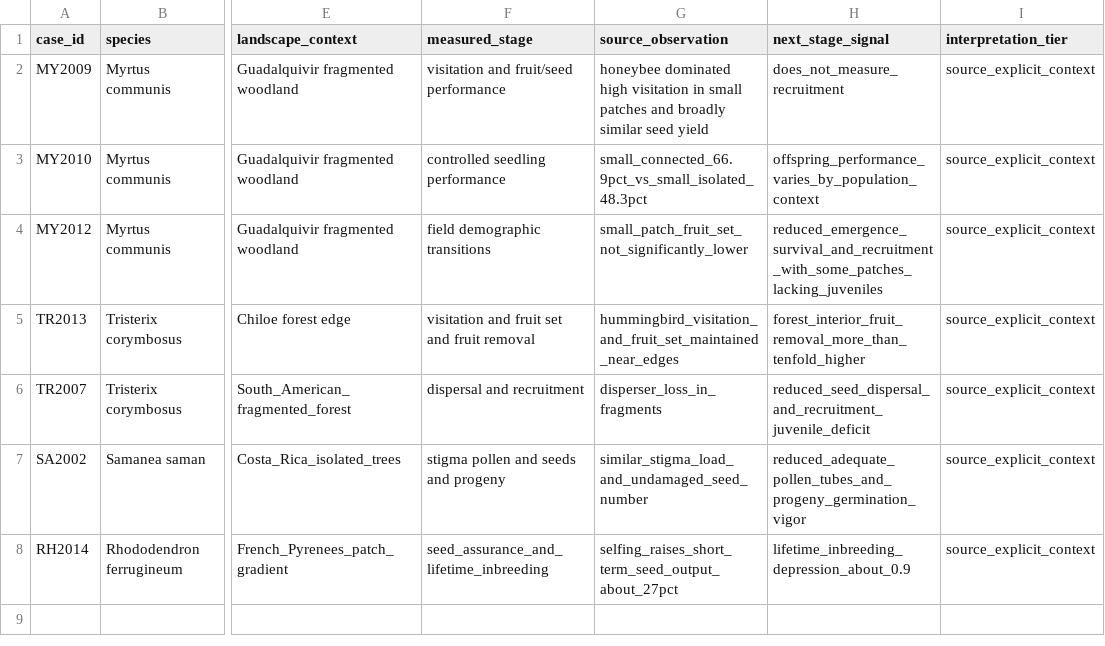
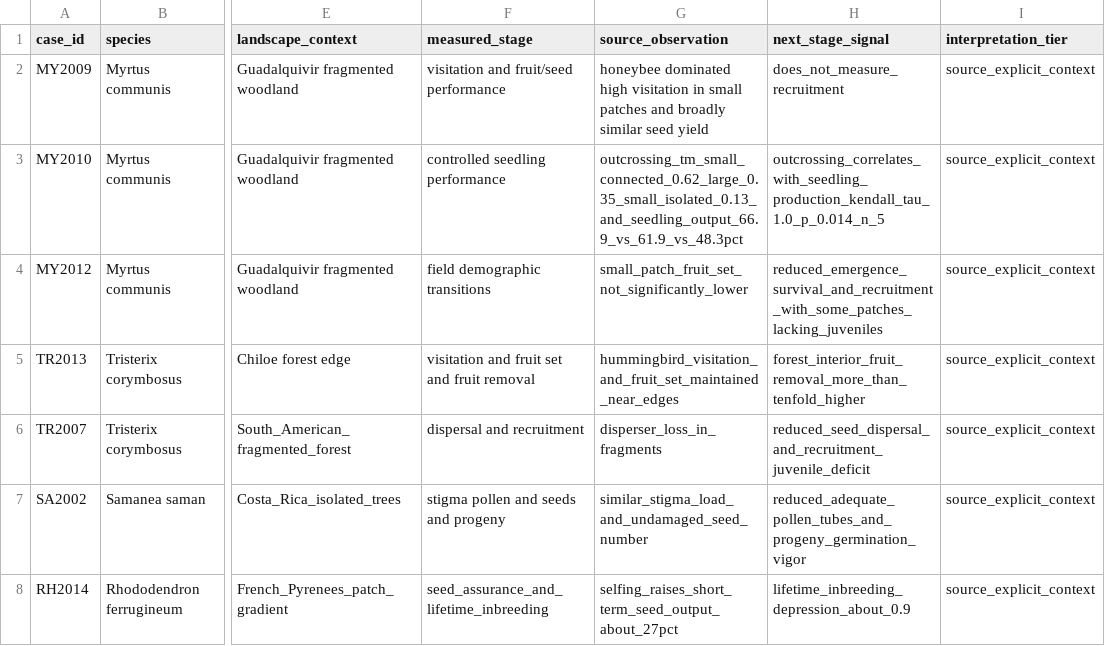
Before and after one commit to zuizui0223/egwee, a CSV file: evidence/meta_extraction/fragmentation_stage_displacement_context_v1.csv, drawn as a sheet; only a part is shown, gaps mark what is left out; the diff names each change by its address in the sheet, - before the commit and + after, or states it on an @@ line.

Commit message:
Ground Myrtus mating-provenance bridge in five-population evidence

```diff
--- a/evidence/meta_extraction/fragmentation_stage_displacement_context_v1.csv
+++ b/evidence/meta_extraction/fragmentation_stage_displacement_context_v1.csv
-G3 (source_observation): small_connected_66.9pct_vs_small_isolated_48.3pct
+G3 (source_observation): outcrossing_tm_small_connected_0.62_large_0.35_small_isolated_0.13_and_seedling_output_66.9_vs_61.9_vs_48.3pct
-H3 (next_stage_signal): offspring_performance_varies_by_population_context
+H3 (next_stage_signal): outcrossing_correlates_with_seedling_production_kendall_tau_1.0_p_0.014_n_5
```
Also changed, not shown: 3 other files.
